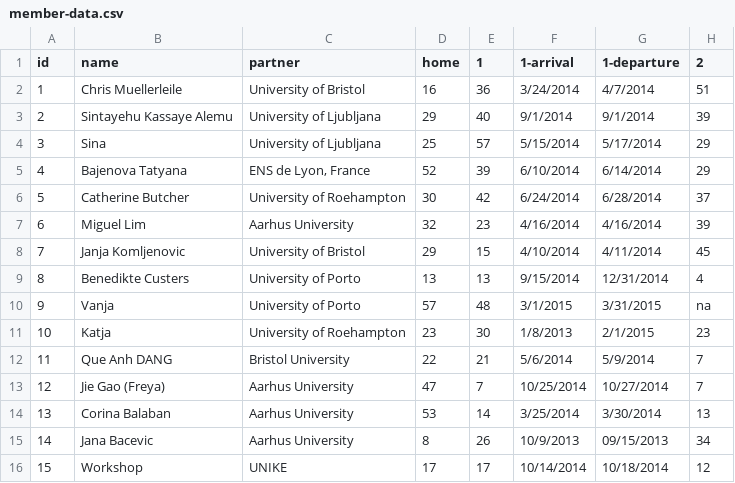
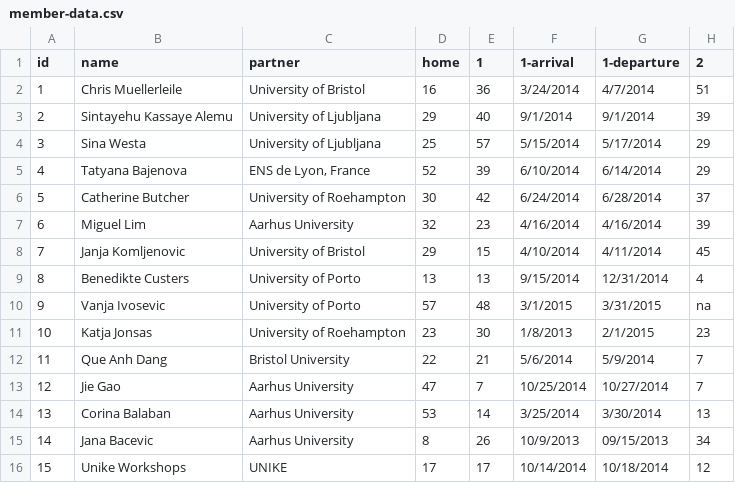
Before and after one commit to rgdonohue/unike-map, a CSV file: member-data.csv, drawn as a sheet; only a part is shown; the diff names each change by its address in the sheet, - before the commit and + after, or states it on an @@ line.

Commit message:
update member names

```diff
--- a/member-data.csv
+++ b/member-data.csv
-B4 (name): Sina
+B4 (name): Sina Westa
-B5 (name): Bajenova Tatyana
+B5 (name): Tatyana Bajenova
-B10 (name): Vanja
+B10 (name): Vanja Ivosevic
-B11 (name): Katja
+B11 (name): Katja Jonsas
-B12 (name): Que Anh DANG
+B12 (name): Que Anh Dang
-B13 (name): Jie Gao (Freya)
+B13 (name): Jie Gao
-B16 (name): Workshop
+B16 (name): Unike Workshops
```
